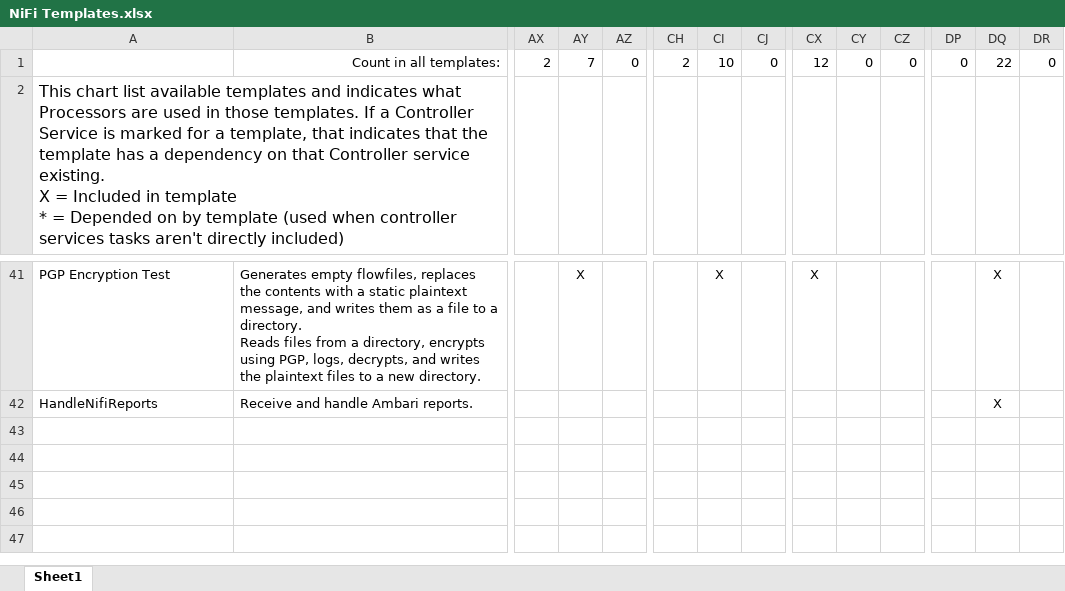
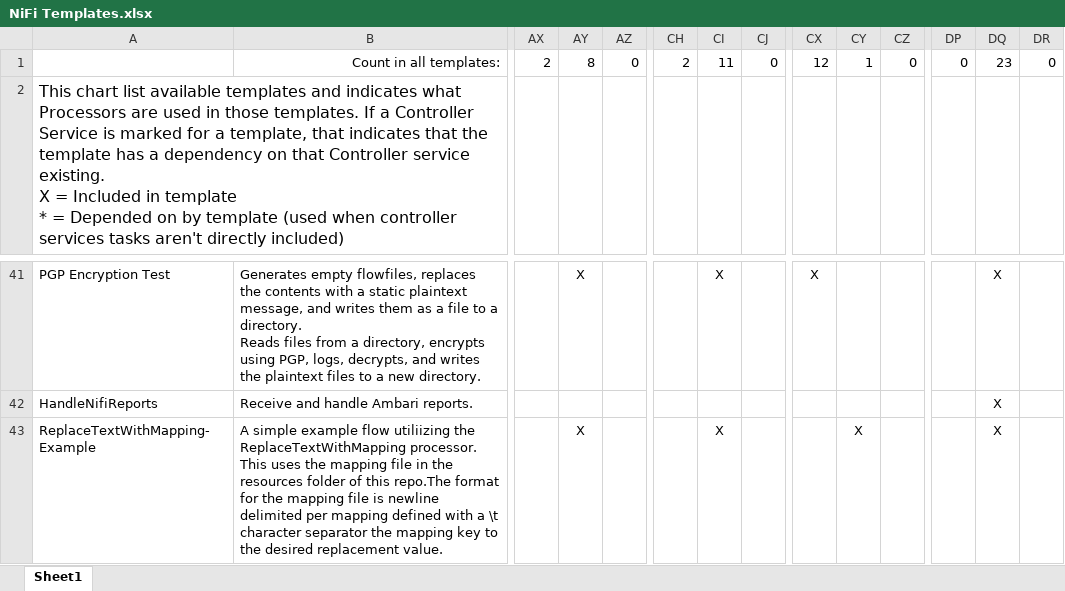
Before and after one commit to AliGouta/nifi-templates, an Excel workbook: NiFi Templates.xlsx, sheet Sheet1, drawn as a sheet; only a part is shown, gaps mark what is left out; values as stored, in another font and other column widths than the file's, no borders; rows hold the shown columns only; the diff names each change by its address in the sheet, - before the commit and + after, or states it on an @@ line.

Commit message:
Adding a simple example using the ReplaceTextWithMapping processor. Credit to Jeremy Dyer.

```diff
--- a/NiFi Templates.xlsx (sheet Sheet1)
+++ b/NiFi Templates.xlsx (sheet Sheet1)
-AY1: 7
+AY1: 8
-CI1: 10
+CI1: 11
-CY1: 0
+CY1: 1
-DQ1: 22
+DQ1: 23
+row 43: ReplaceTextWithMapping-Example | A simple example flow utiliizing the ReplaceTextWithMapping processor. This uses the mapping file in the resources folder of this repo.The format for the mapping file is newline delimited per mapping defined with a \t character separator the mapping key to the desired replacement value. |  | X |  |  | X |  |  | X |  |  | X
```
Also changed, not shown: 2 other files.
